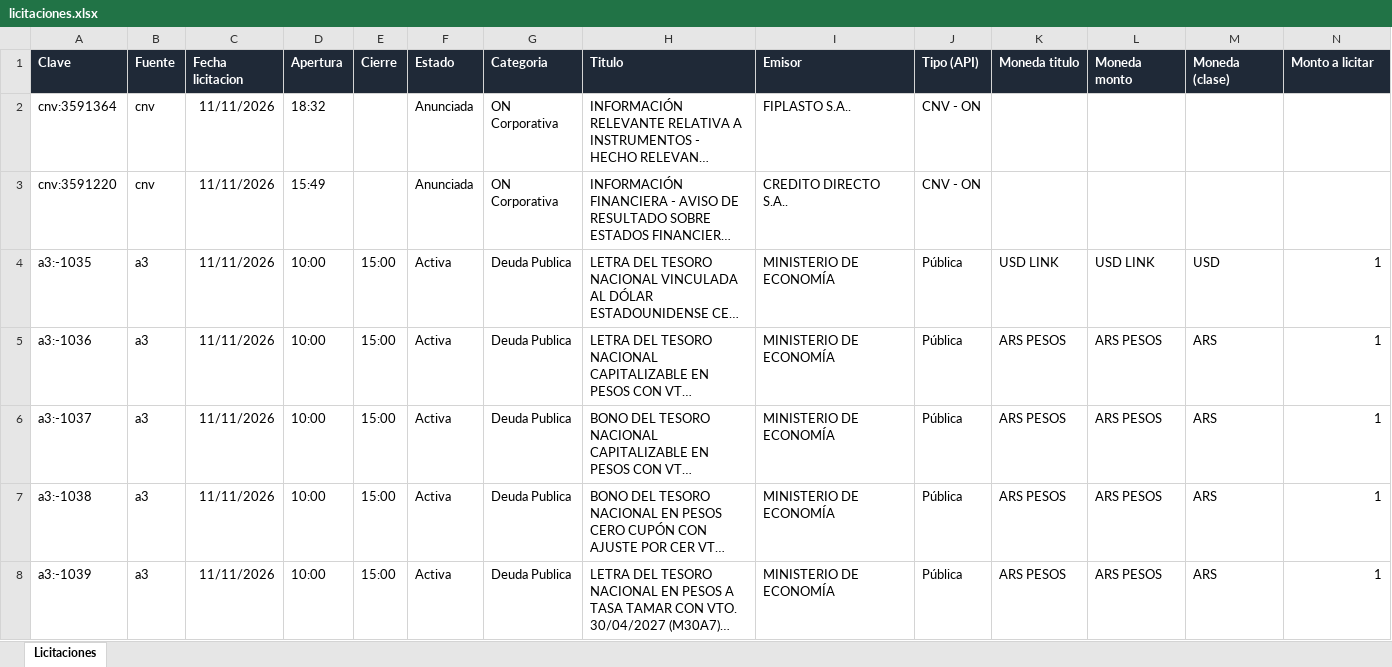
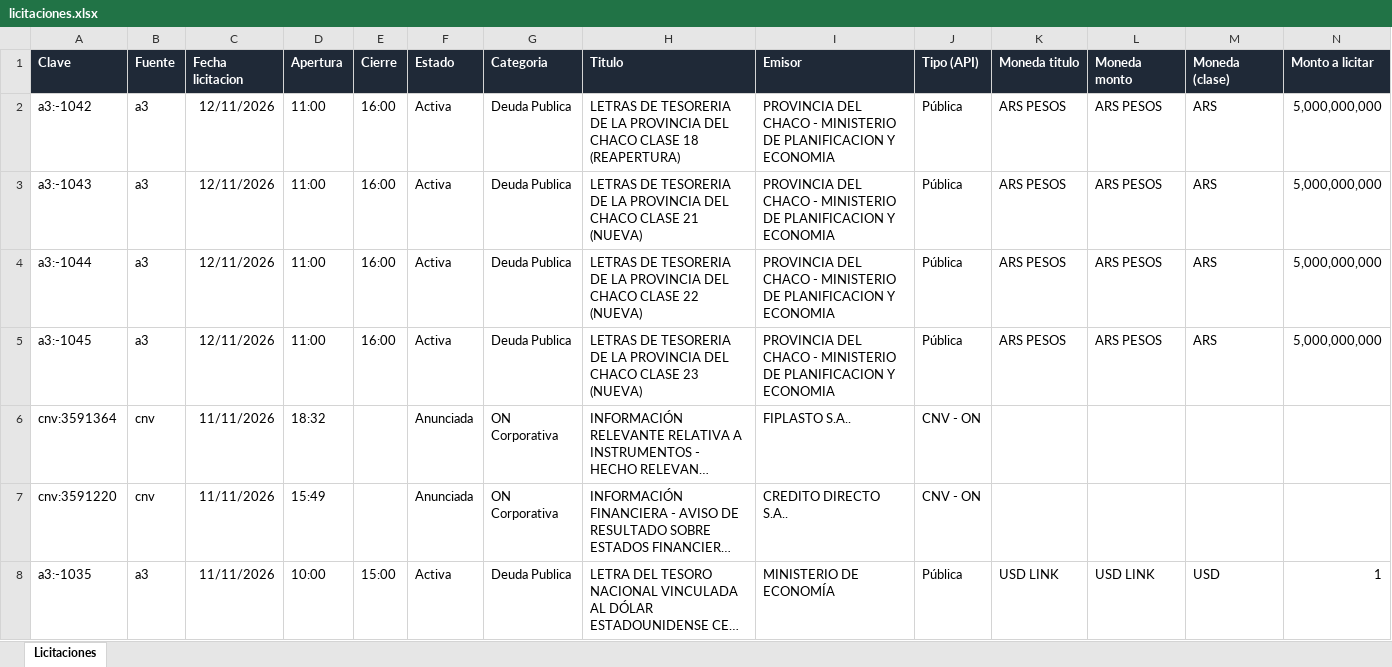
Before and after one commit to francogalante12-creator/Monitor-de-Licitaciones, an Excel workbook: datos/licitaciones.xlsx, sheet Licitaciones, drawn as a sheet; only a part is shown; the shorter side is filled out with more unchanged rows; long unchanged cells end in …; values as stored, in another font and other column widths than the file's, no borders; table styles not drawn; rows hold the shown columns only; the diff names each change by its address in the sheet, - before the commit and + after, or states it on an @@ line.

```diff
--- a/datos/licitaciones.xlsx (sheet Licitaciones)
+++ b/datos/licitaciones.xlsx (sheet Licitaciones)
+row 2: a3:-1042 | a3 | 12/11/2026 | 11:00 | 16:00 | Activa | Deuda Publica | LETRAS DE TESORERIA DE LA PROVINCIA DEL CHACO CLASE 18 (REAPERTURA) | PROVINCIA DEL CHACO - MINISTERIO DE PLANIFICACION Y ECONOMIA | Pública | ARS PESOS | ARS PESOS | ARS | 5,000,000,000
+row 3: a3:-1043 | a3 | 12/11/2026 | 11:00 | 16:00 | Activa | Deuda Publica | LETRAS DE TESORERIA DE LA PROVINCIA DEL CHACO CLASE 21 (NUEVA) | PROVINCIA DEL CHACO - MINISTERIO DE PLANIFICACION Y ECONOMIA | Pública | ARS PESOS | ARS PESOS | ARS | 5,000,000,000
+row 4: a3:-1044 | a3 | 12/11/2026 | 11:00 | 16:00 | Activa | Deuda Publica | LETRAS DE TESORERIA DE LA PROVINCIA DEL CHACO CLASE 22 (NUEVA) | PROVINCIA DEL CHACO - MINISTERIO DE PLANIFICACION Y ECONOMIA | Pública | ARS PESOS | ARS PESOS | ARS | 5,000,000,000
+row 5: a3:-1045 | a3 | 12/11/2026 | 11:00 | 16:00 | Activa | Deuda Publica | LETRAS DE TESORERIA DE LA PROVINCIA DEL CHACO CLASE 23 (NUEVA) | PROVINCIA DEL CHACO - MINISTERIO DE PLANIFICACION Y ECONOMIA | Pública | ARS PESOS | ARS PESOS | ARS | 5,000,000,000
```
Also changed, not shown: 3 other files.
